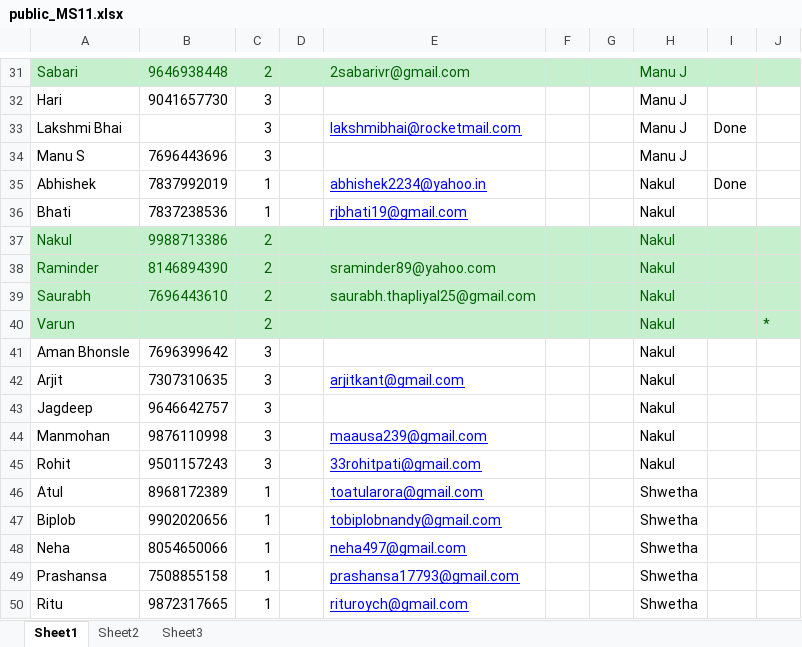
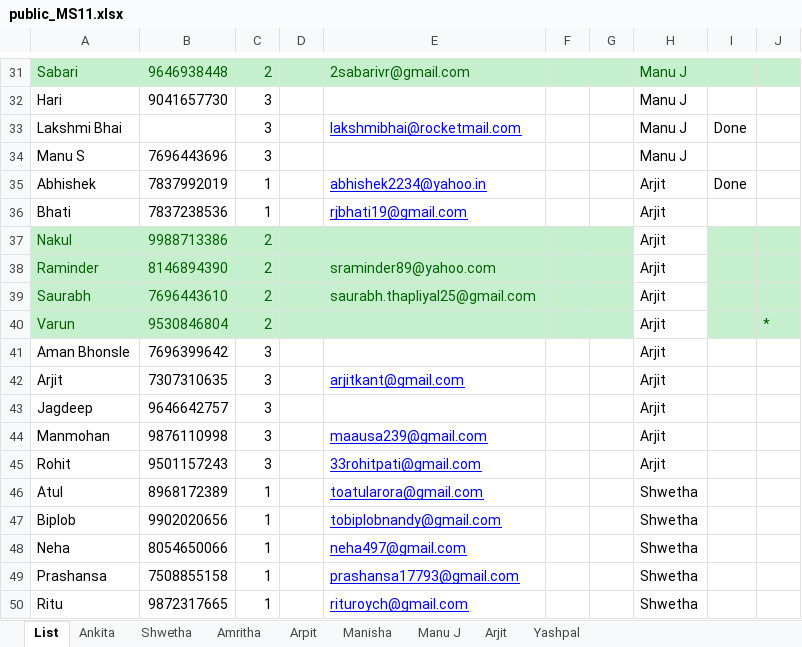
Before and after one commit to toAtulArora/IISER_repo, an Excel workbook: MS11/public_MS11.xlsx, sheet List, drawn as a sheet; only a part is shown, gaps mark what is left out; values as stored, in another font and other column widths than the file's, no borders; the diff names each change by its address in the sheet, - before the commit and + after, or states it on an @@ line.

```diff
--- a/MS11/public_MS11.xlsx (sheet List)
+++ b/MS11/public_MS11.xlsx (sheet List)
-sheet tab: Sheet1
+sheet tab: List
-sheet tab: Sheet2
+sheet tab: Amritha
-sheet tab: Sheet3
+sheet tab: Arpit
+sheet tab: Ankita
+sheet tab: Shwetha
+sheet tab: Manisha
+sheet tab: Manu J
+sheet tab: Arjit
+sheet tab: Yashpal
-H35:H45: Nakul
+H35:H45: Arjit
@@ H37:H40 fill: #C6EFCE → none, text colour: #006100 → black @@
-B40: (empty)
+B40: 9530846804
```
Also changed, not shown: sheet Amritha, sheet Arpit, Semester_3/Physics_Practicals/Analysis/Experiment3/Experiment3_WIRE_148sensor_15.1wire_2.9source.xlsx, Semester_3/Physics_Practicals/Analysis/Experiment3/Experiment_3_148sensor_23slit_2.8_source.xlsx, 14 other files.
